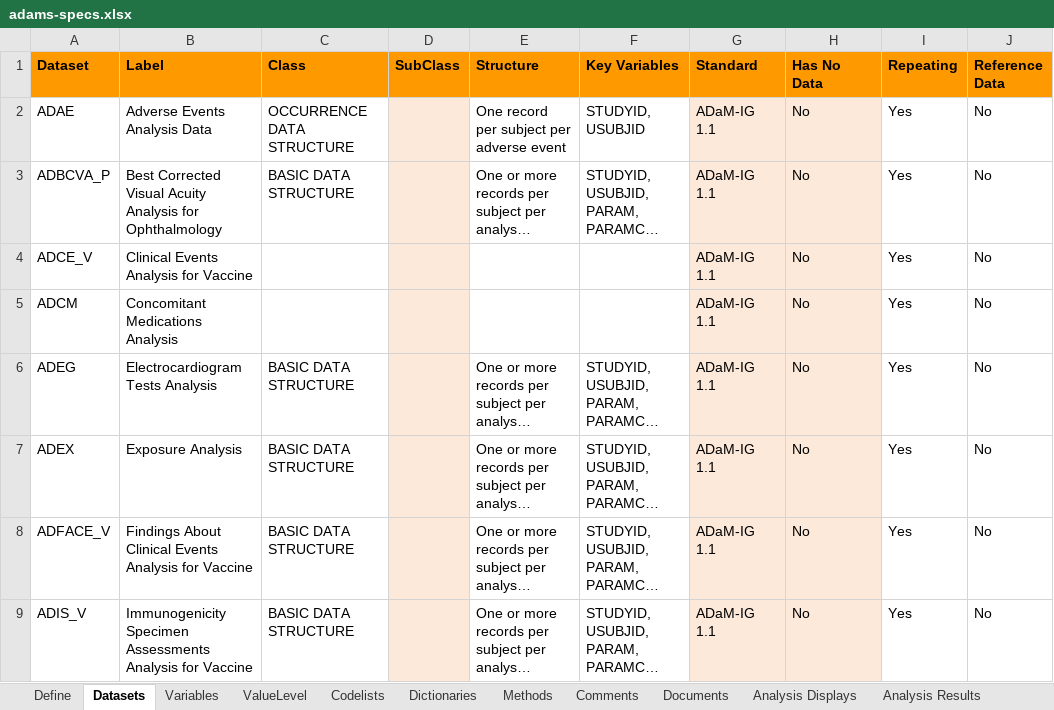
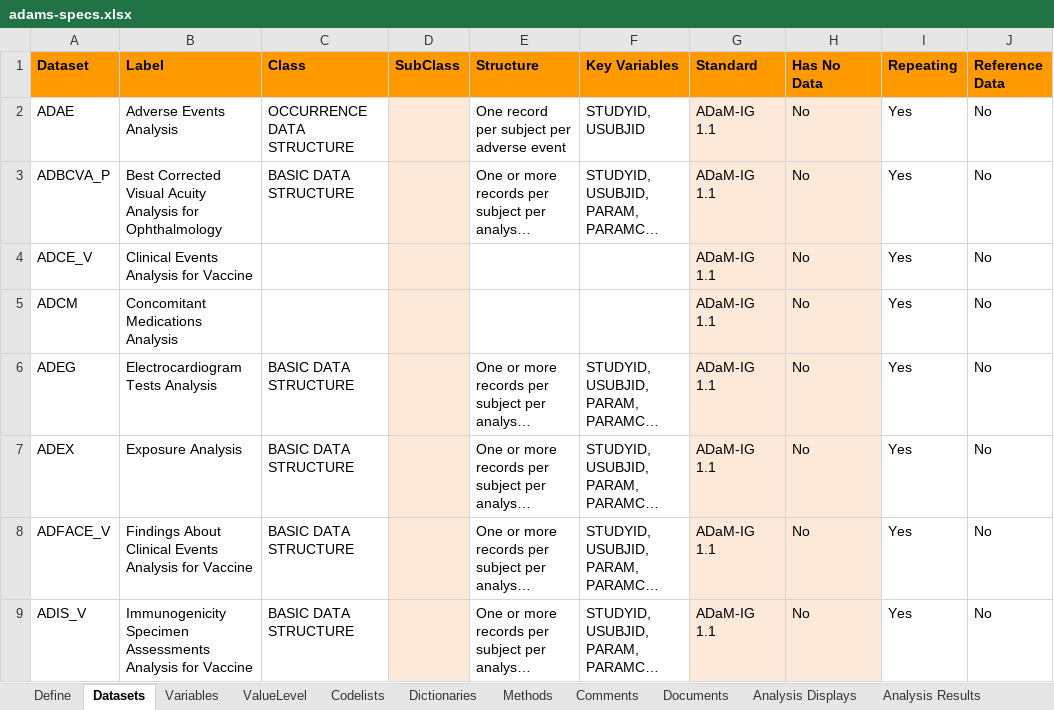
Before and after one commit to pharmaverse/pharmaverseadam, an Excel workbook: inst/extdata/adams-specs.xlsx, sheet Datasets, drawn as a sheet; only a part is shown; long unchanged cells end in …; values as stored, in another font and other column widths than the file's, no borders; the diff names each change by its address in the sheet, - before the commit and + after, or states it on an @@ line.

Commit message:
updating AE label

```diff
--- a/inst/extdata/adams-specs.xlsx (sheet Datasets)
+++ b/inst/extdata/adams-specs.xlsx (sheet Datasets)
-B2 (Label): Adverse Events Analysis Data
+B2 (Label): Adverse Events Analysis
```
